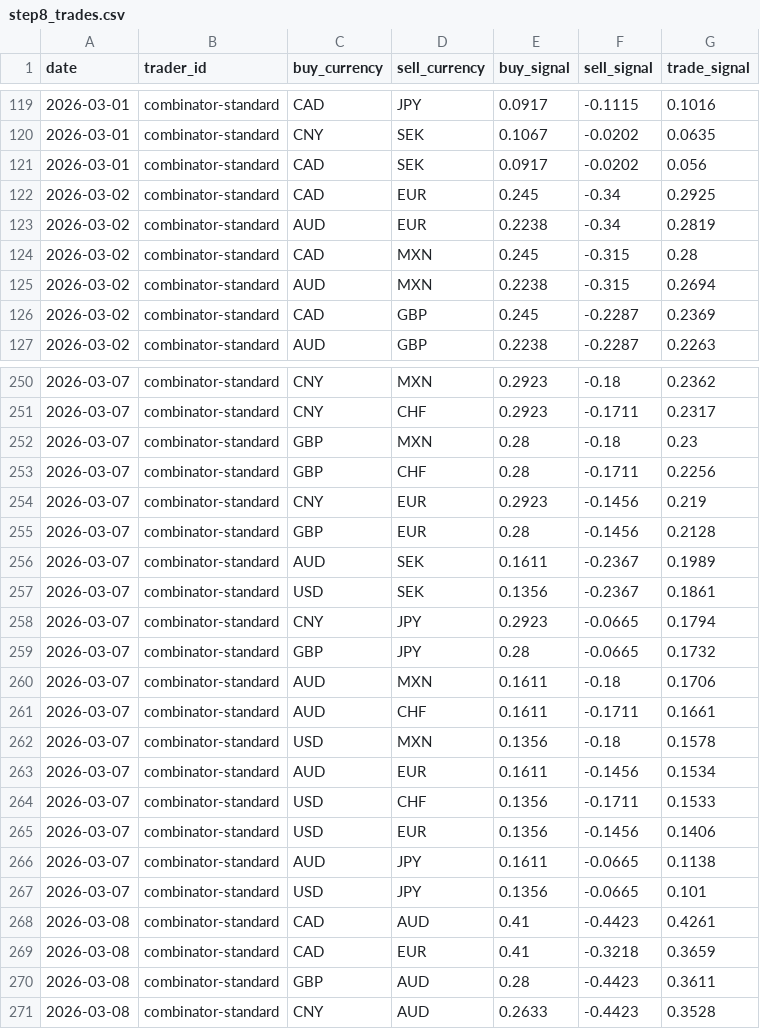
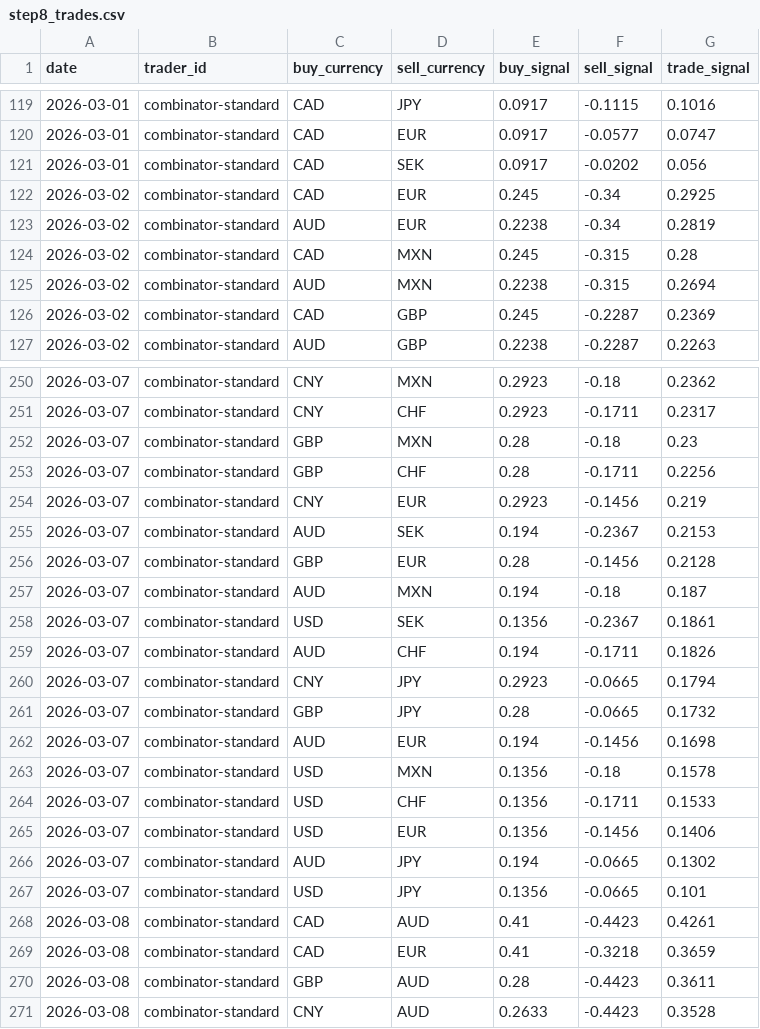
Before and after one commit to michaeldowd2/nanopages, a CSV file: fx-dashboard/site_data/step8_trades.csv, drawn as a sheet; only a part is shown, gaps mark what is left out; the diff covers the shown part only.

```diff
--- a/fx-dashboard/site_data/step8_trades.csv
+++ b/fx-dashboard/site_data/step8_trades.csv
@@ -119,3 +119,3 @@ date,trader_id,buy_currency,sell_currency,buy_signal,sell_signal,trade_signal
 2026-03-01,combinator-standard,CAD,JPY,0.0917,-0.1115,0.1016
-2026-03-01,combinator-standard,CNY,SEK,0.1067,-0.0202,0.0635
+2026-03-01,combinator-standard,CAD,EUR,0.0917,-0.0577,0.0747
 2026-03-01,combinator-standard,CAD,SEK,0.0917,-0.0202,0.056
@@ -254,14 +254,14 @@ date,trader_id,buy_currency,sell_currency,buy_signal,sell_signal,trade_signal
 2026-03-07,combinator-standard,CNY,EUR,0.2923,-0.1456,0.219
+2026-03-07,combinator-standard,AUD,SEK,0.194,-0.2367,0.2153
 2026-03-07,combinator-standard,GBP,EUR,0.28,-0.1456,0.2128
-2026-03-07,combinator-standard,AUD,SEK,0.1611,-0.2367,0.1989
+2026-03-07,combinator-standard,AUD,MXN,0.194,-0.18,0.187
 2026-03-07,combinator-standard,USD,SEK,0.1356,-0.2367,0.1861
+2026-03-07,combinator-standard,AUD,CHF,0.194,-0.1711,0.1826
 2026-03-07,combinator-standard,CNY,JPY,0.2923,-0.0665,0.1794
 2026-03-07,combinator-standard,GBP,JPY,0.28,-0.0665,0.1732
-2026-03-07,combinator-standard,AUD,MXN,0.1611,-0.18,0.1706
-2026-03-07,combinator-standard,AUD,CHF,0.1611,-0.1711,0.1661
+2026-03-07,combinator-standard,AUD,EUR,0.194,-0.1456,0.1698
 2026-03-07,combinator-standard,USD,MXN,0.1356,-0.18,0.1578
-2026-03-07,combinator-standard,AUD,EUR,0.1611,-0.1456,0.1534
 2026-03-07,combinator-standard,USD,CHF,0.1356,-0.1711,0.1533
 2026-03-07,combinator-standard,USD,EUR,0.1356,-0.1456,0.1406
-2026-03-07,combinator-standard,AUD,JPY,0.1611,-0.0665,0.1138
+2026-03-07,combinator-standard,AUD,JPY,0.194,-0.0665,0.1302
 2026-03-07,combinator-standard,USD,JPY,0.1356,-0.0665,0.101
```
Also changed, not shown: 7 added rows, 7 removed rows and 16 edited cells elsewhere in this file, fx-dashboard/site_data/step2_indices.csv, fx-dashboard/site_data/step7_aggregated_signals.csv, 2 other files.
